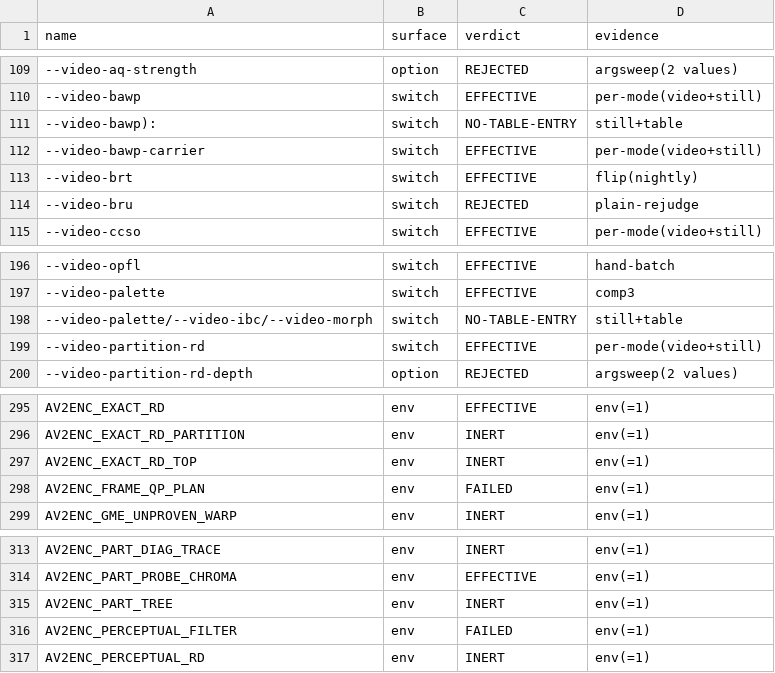
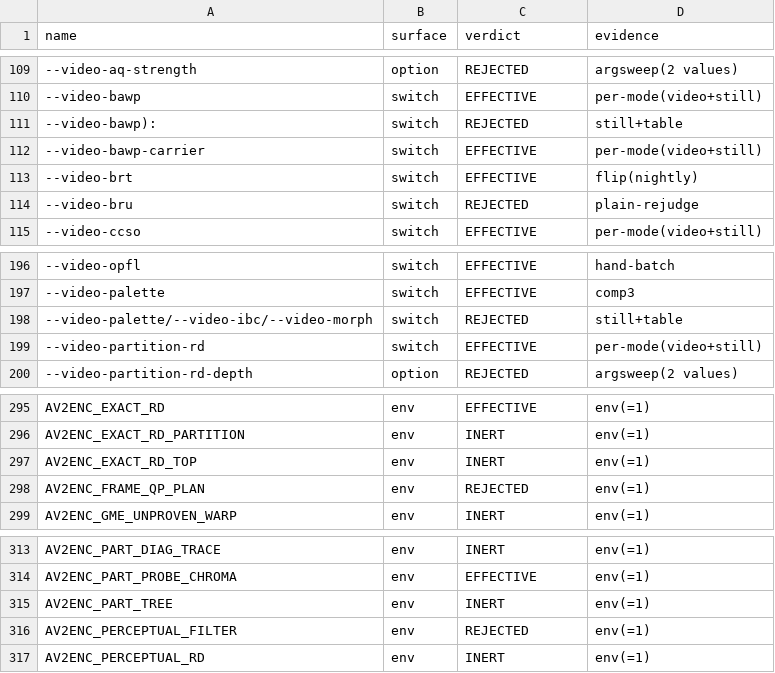
Before and after one commit to baiango/av2enc, a TSV file: docs/flag-sweep/CLASSIFICATION.tsv, drawn as a sheet; only a part is shown, gaps mark what is left out; the diff covers the shown part only.

Commit message:
re-run the rejected set in its own mode and normalise the verdict column
The 73 REJECTED/NO-TABLE-ENTRY rows were re-run in the mode their family implies
(still options under --still, SVC on --alllayers, rate-control without --qp,
lossless on its own writer), with a value supplied and one round of companion
resolution taken from the encoder's own error text.

  5 EFFECTIVE: --still-cfl-ds, --svc-layers (x0=480x240), --lossless-fsc,
    --video-ccso-refit, --video-cdef-rd-lambda
  5 INERT: --still-depth, --video-cfl-ds-filter, --cpu-threads, --frames, --chroma
  63 STILL REJECTED, each with the message the encoder printed

Verdict column normalised to EFFECTIVE / INERT / OWN-WRITER-OK / REJECTED.
Table: 527 rows -- 202 EFFECTIVE, 259 INERT, 1 OWN-WRITER-OK, 65 REJECTED,
0 duplicate names.

```diff
--- a/docs/flag-sweep/CLASSIFICATION.tsv
+++ b/docs/flag-sweep/CLASSIFICATION.tsv
@@ -110,3 +110,3 @@ name	surface	verdict	evidence
 --video-bawp	switch	EFFECTIVE	per-mode(video+still)
---video-bawp):	switch	NO-TABLE-ENTRY	still+table
+--video-bawp):	switch	REJECTED	still+table
 --video-bawp-carrier	switch	EFFECTIVE	per-mode(video+still)
@@ -197,3 +197,3 @@ name	surface	verdict	evidence
 --video-palette	switch	EFFECTIVE	comp3
---video-palette/--video-ibc/--video-morph	switch	NO-TABLE-ENTRY	still+table
+--video-palette/--video-ibc/--video-morph	switch	REJECTED	still+table
 --video-partition-rd	switch	EFFECTIVE	per-mode(video+still)
@@ -297,3 +297,3 @@ AV2ENC_EXACT_RD_PARTITION	env	INERT	env(=1)
 AV2ENC_EXACT_RD_TOP	env	INERT	env(=1)
-AV2ENC_FRAME_QP_PLAN	env	FAILED	env(=1)
+AV2ENC_FRAME_QP_PLAN	env	REJECTED	env(=1)
 AV2ENC_GME_UNPROVEN_WARP	env	INERT	env(=1)
@@ -315,3 +315,3 @@ AV2ENC_PART_PROBE_CHROMA	env	EFFECTIVE	env(=1)
 AV2ENC_PART_TREE	env	INERT	env(=1)
-AV2ENC_PERCEPTUAL_FILTER	env	FAILED	env(=1)
+AV2ENC_PERCEPTUAL_FILTER	env	REJECTED	env(=1)
 AV2ENC_PERCEPTUAL_RD	env	INERT	env(=1)
```
Also changed, not shown: 31 edited cells elsewhere in this file, 2 other files.
